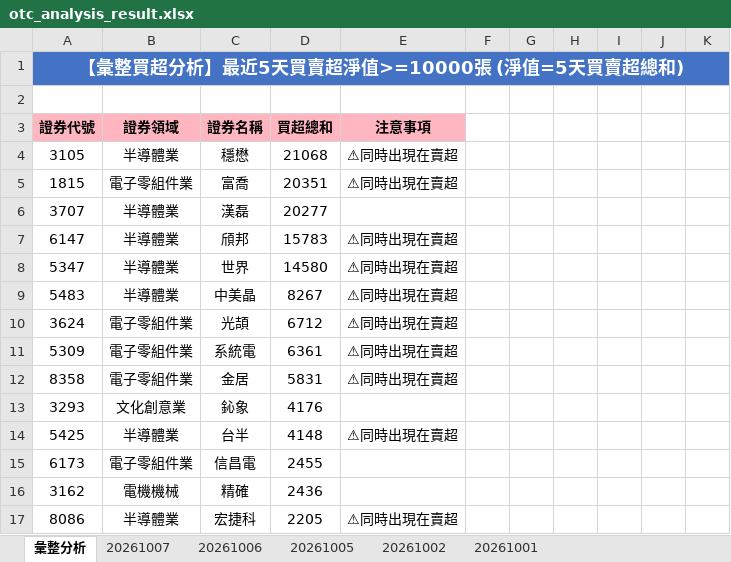
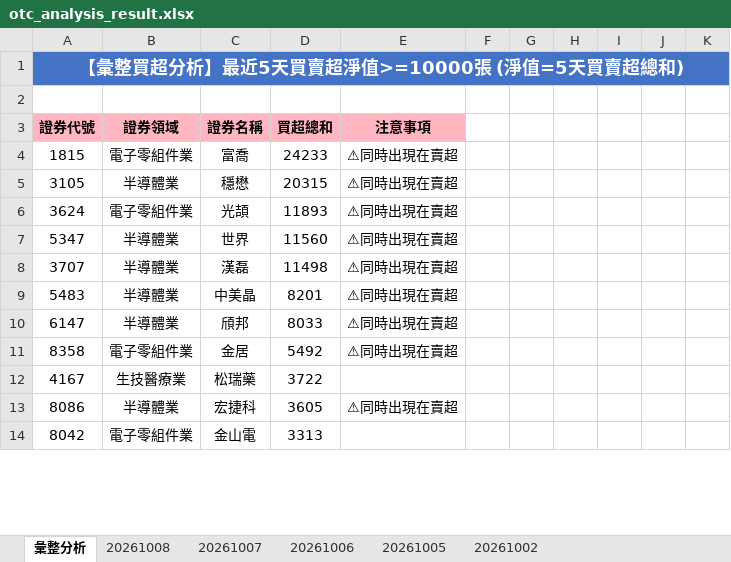
Before and after one commit to ccupcpop/GetDailyStock, an Excel workbook: StockInfo/otc_analysis_result.xlsx, sheet 彙整分析, drawn as a sheet; only a part is shown; values as stored, in another font and other column widths than the file's, no borders; removed rows and columns are numbered as before the commit, all else as after; the diff covers the shown part only; the diff names each change by its address in the sheet, - before the commit and + after, or states it on an @@ line.

```diff
--- a/StockInfo/otc_analysis_result.xlsx (sheet 彙整分析)
+++ b/StockInfo/otc_analysis_result.xlsx (sheet 彙整分析)
-sheet tab: 20261001
+sheet tab: 20261008
-row 4: 3105 | 半導體業 | 穩懋 | 21068 | ⚠同時出現在賣超
-D4: 20351
+D4: 24233
-row 6: 3707 | 半導體業 | 漢磊 | 20277
-row 7: 6147 | 半導體業 | 頎邦 | 15783 | ⚠同時出現在賣超
+row 5: 3105 | 半導體業 | 穩懋 | 20315 | ⚠同時出現在賣超
+row 6: 3624 | 電子零組件業 | 光頡 | 11893 | ⚠同時出現在賣超
-D7: 14580
+D7: 11560
+row 8: 3707 | 半導體業 | 漢磊 | 11498 | ⚠同時出現在賣超
-D9: 8267
+D9: 8201
-row 10: 3624 | 電子零組件業 | 光頡 | 6712 | ⚠同時出現在賣超
-row 11: 5309 | 電子零組件業 | 系統電 | 6361 | ⚠同時出現在賣超
+row 10: 6147 | 半導體業 | 頎邦 | 8033 | ⚠同時出現在賣超
-D11: 5831
+D11: 5492
-row 13: 3293 | 文化創意業 | 鈊象 | 4176
-row 14: 5425 | 半導體業 | 台半 | 4148 | ⚠同時出現在賣超
-row 15: 6173 | 電子零組件業 | 信昌電 | 2455
-row 16: 3162 | 電機機械 | 精確 | 2436
+row 12: 4167 | 生技醫療業 | 松瑞藥 | 3722
-D13: 2205
+D13: 3605
+row 14: 8042 | 電子零組件業 | 金山電 | 3313
```
Also changed, not shown: 56 added rows, 50 removed rows and 52 edited cells elsewhere in this sheet, sheet 20261007, StockInfo/tse_analysis_result.xlsx, 16 other files.
